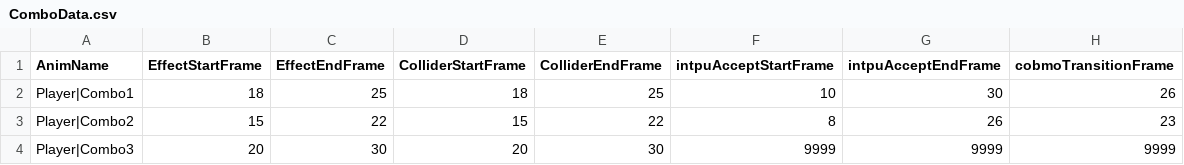
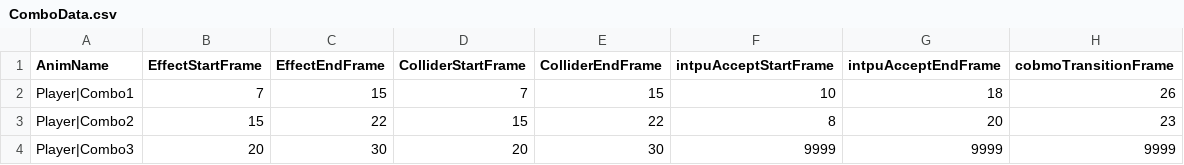
Before and after one commit to tw4706/2026_Summer, a CSV file: 2026_Summer/data/CSV/ComboData.csv, drawn as a sheet.

```diff
--- a/2026_Summer/data/CSV/ComboData.csv
+++ b/2026_Summer/data/CSV/ComboData.csv
@@ -1,4 +1,4 @@
 AnimName,EffectStartFrame,EffectEndFrame,ColliderStartFrame,ColliderEndFrame,intpuAcceptStartFrame,intpuAcceptEndFrame,cobmoTransitionFrame
-Player|Combo1,18,25,18,25,10,30,26
-Player|Combo2,15,22,15,22,8,26,23
+Player|Combo1,7,15,7,15,10,18,26
+Player|Combo2,15,22,15,22,8,20,23
 Player|Combo3,20,30,20,30,9999,9999,9999
```
Also changed, not shown: 40 other files.
